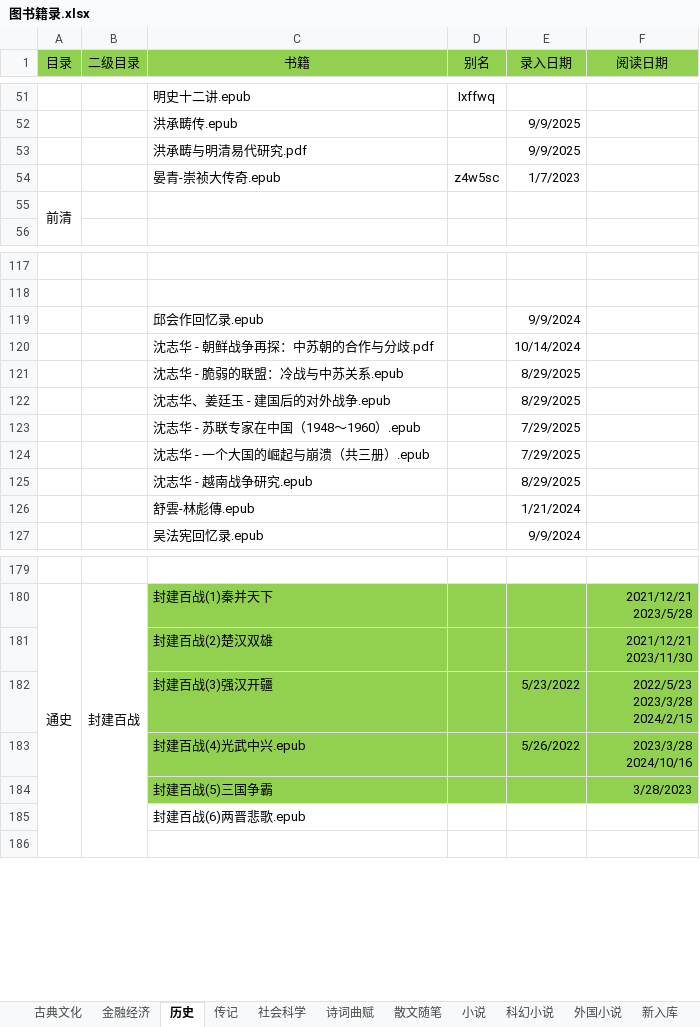
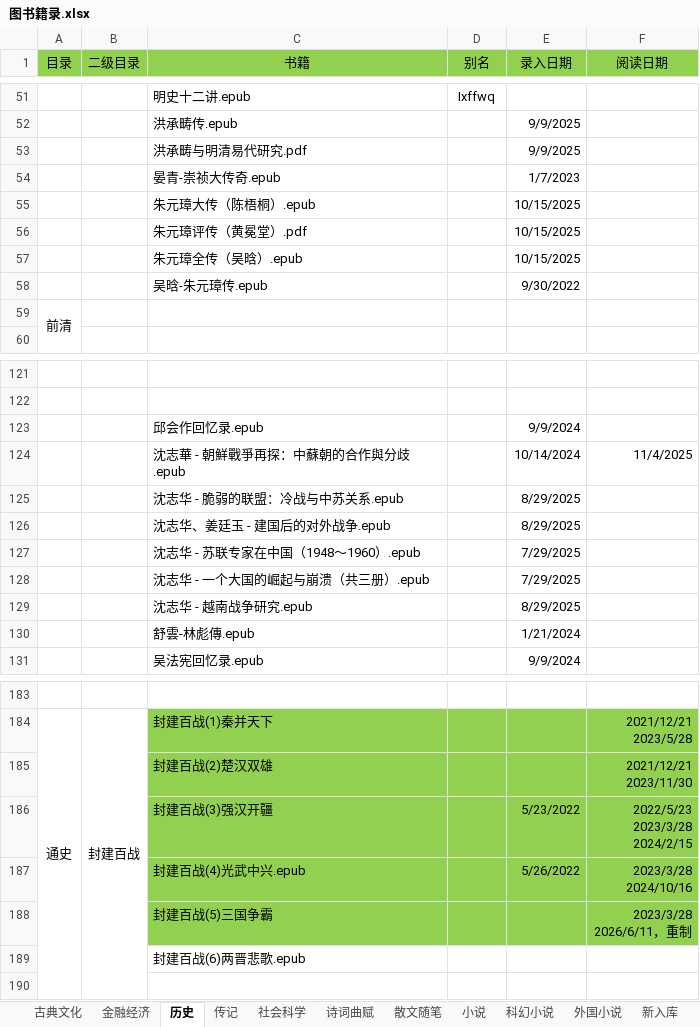
Before and after one commit to RockyChing/yxiang, an Excel workbook: ePub/图书籍录.xlsx, sheet 历史, drawn as a sheet; only a part is shown, gaps mark what is left out; values as stored, in another font and other column widths than the file's, no borders; removed rows and columns are numbered as before the commit, all else as after; ↵ is a line break in a cell; the diff names each change by its address in the sheet, - before the commit and + after, or states it on an @@ line.

```diff
--- a/ePub/图书籍录.xlsx (sheet 历史)
+++ b/ePub/图书籍录.xlsx (sheet 历史)
-D54 (别名): z4w5sc
+D54 (别名): (empty)
+row 55:  |  | 朱元璋大传（陈梧桐）.epub |  | 10/15/2025
+row 56:  |  | 朱元璋评传（黄冕堂）.pdf |  | 10/15/2025
+row 57:  |  | 朱元璋全传（吴晗）.epub |  | 10/15/2025
+row 58:  |  | 吴晗-朱元璋传.epub |  | 9/30/2022
-row 120:  |  | 沈志华 - 朝鲜战争再探：中苏朝的合作与分歧.pdf |  | 10/14/2024
+row 124:  |  | 沈志華 - 朝鮮戰爭再探：中蘇朝的合作與分歧.epub |  | 10/14/2024 | 11/4/2025
-F188 (阅读日期): 3/28/2023
+F188 (阅读日期): 2023/3/28 ↵ 2026/6/11，重制
```
Also changed, not shown: sheet 金融经济, sheet 社会科学, sheet 散文随笔, sheet 新入库, sheet 密钥, sheet 小说, 4 more sheets.
